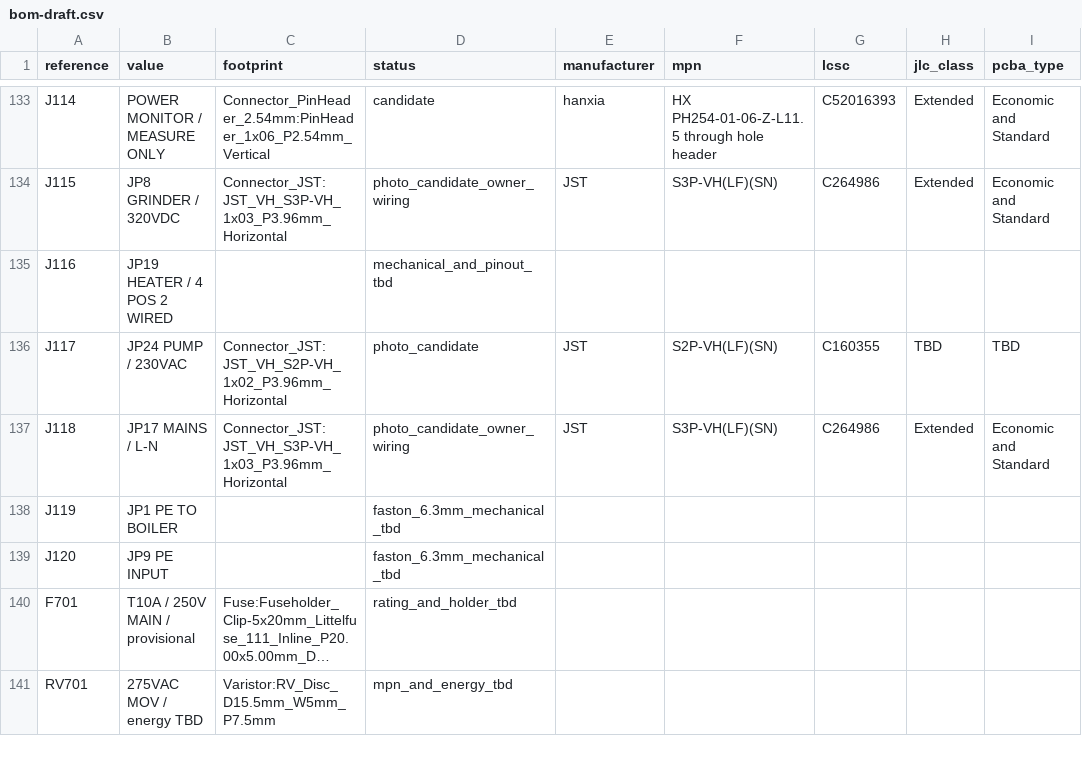
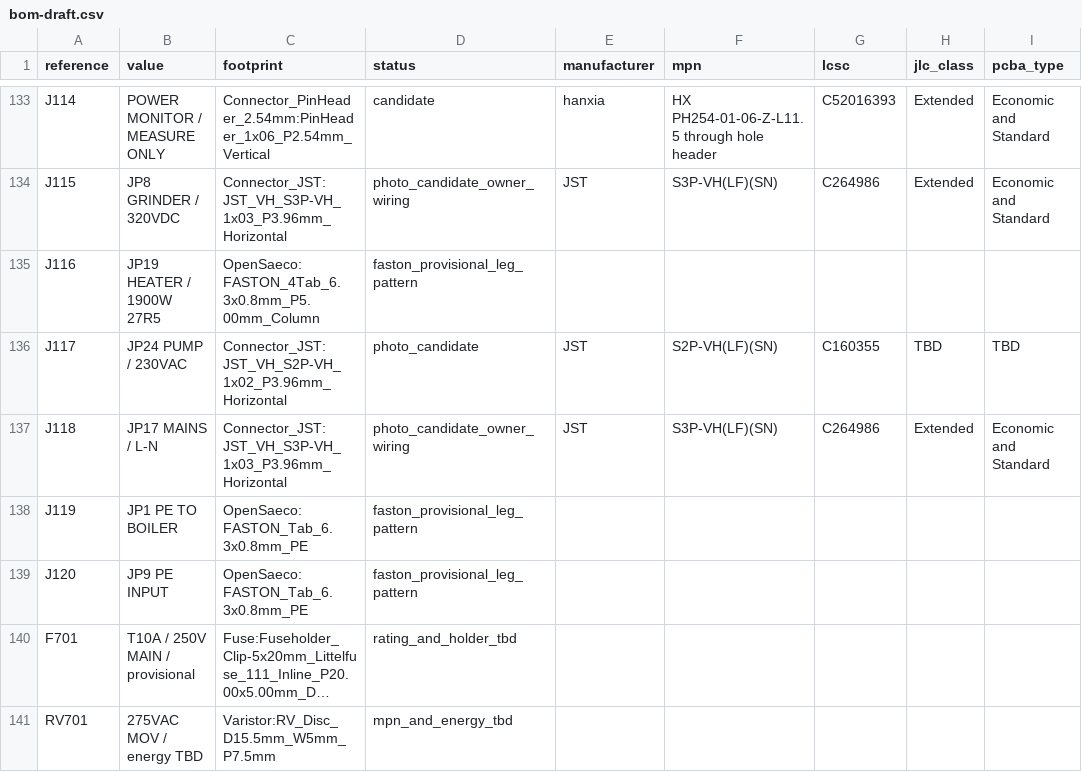
Before and after one commit to itorralbo/open-saeco-controller, a CSV file: hardware/controller/bom-draft.csv, drawn as a sheet; only a part is shown, gaps mark what is left out; long unchanged cells end in …; the diff names each change by its address in the sheet, - before the commit and + after, or states it on an @@ line.

```diff
--- a/hardware/controller/bom-draft.csv
+++ b/hardware/controller/bom-draft.csv
-B135 (value): JP19 HEATER / 4 POS 2 WIRED
+B135 (value): JP19 HEATER / 1900W 27R5
-C135 (footprint): (empty)
+C135 (footprint): OpenSaeco:FASTON_4Tab_6.3x0.8mm_P5.00mm_Column
-D135 (status): mechanical_and_pinout_tbd
+D135 (status): faston_provisional_leg_pattern
-C138:C139 (footprint): (empty)
+C138:C139 (footprint): OpenSaeco:FASTON_Tab_6.3x0.8mm_PE
-D138:D139 (status): faston_6.3mm_mechanical_tbd
+D138:D139 (status): faston_provisional_leg_pattern
```
Also changed, not shown: 27 other files.
